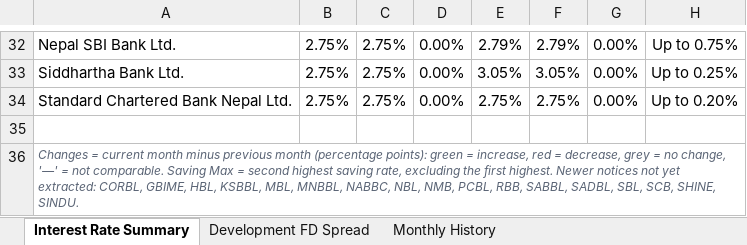
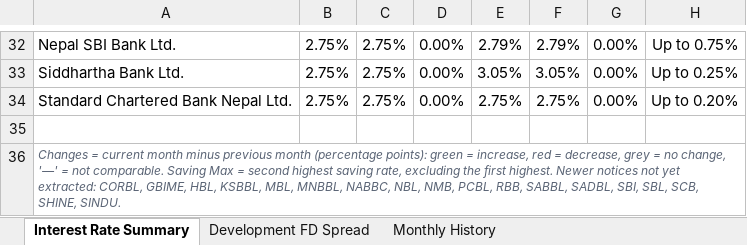
Before and after one commit to 477649/Interest-rate-Complier, an Excel workbook: reports/Interest_Rate_Summary.xlsx, sheet Interest Rate Summary, drawn as a sheet; only a part is shown, gaps mark what is left out; values as stored, in another font and other column widths than the file's, no borders; conditional formats not drawn; the diff names each change by its address in the sheet, - before the commit and + after, or states it on an @@ line.

```diff
--- a/reports/Interest_Rate_Summary.xlsx (sheet Interest Rate Summary)
+++ b/reports/Interest_Rate_Summary.xlsx (sheet Interest Rate Summary)
-A36: …SABBL, SADBL, SBL, SCB,…
+A36: …SABBL, SADBL, SBI, SBL, SCB,…
```
Also changed, not shown: 3 other files.
